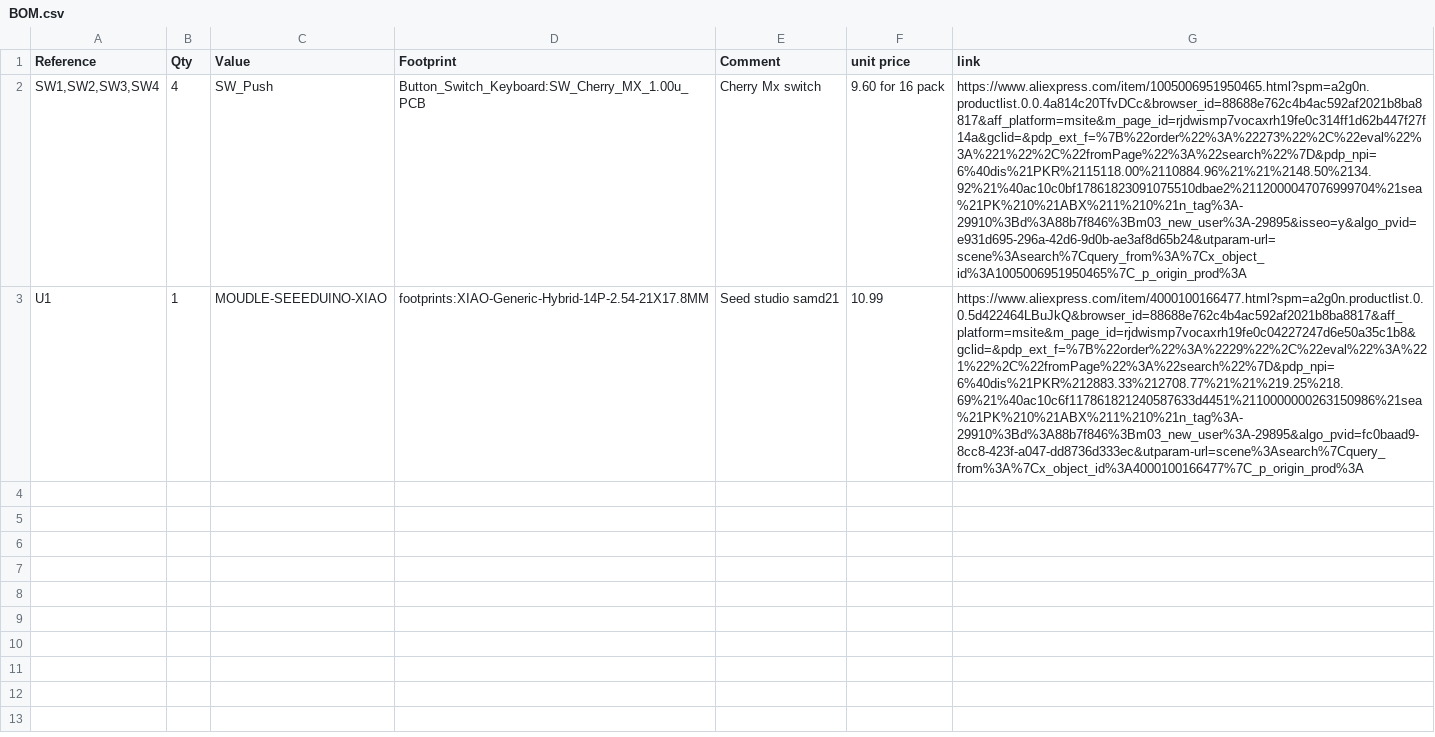
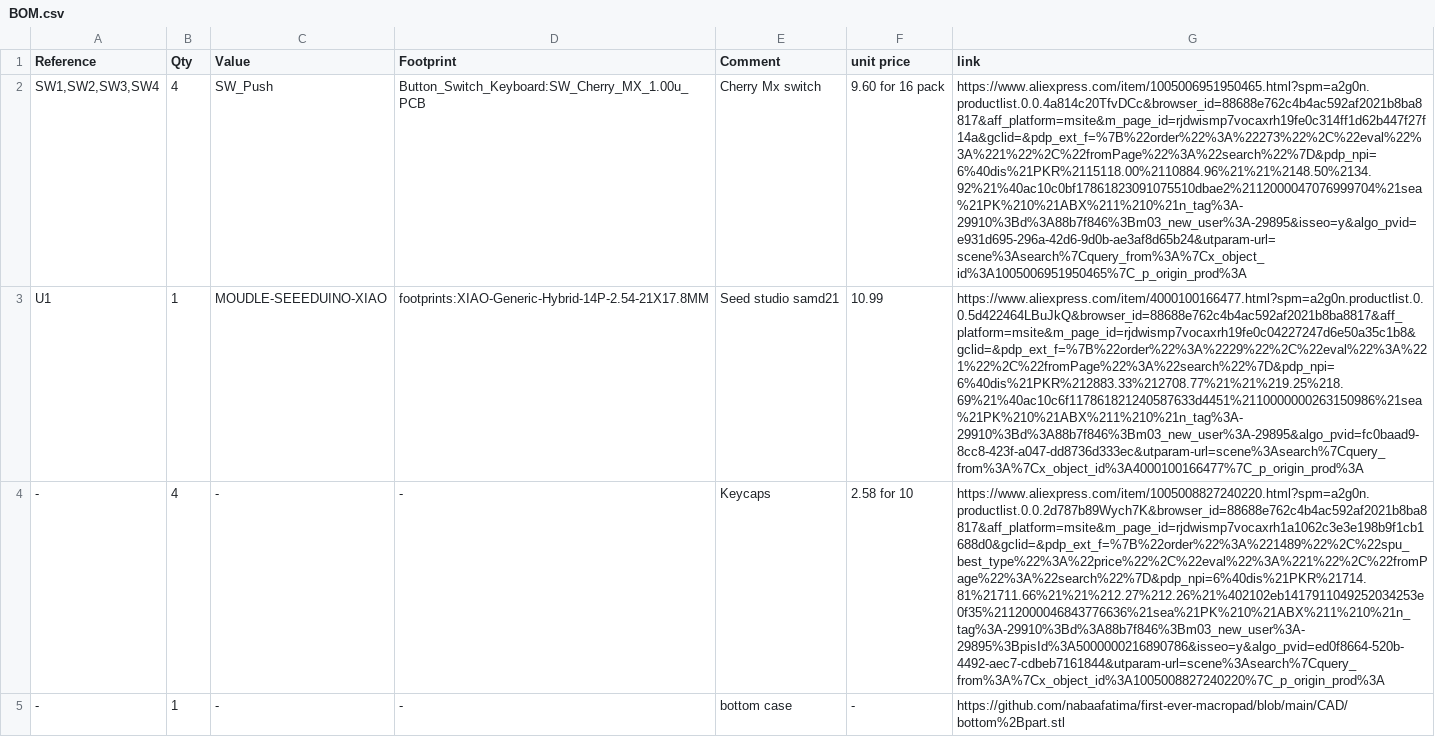
Before and after one commit to nabaafatima/first-ever-macropad, a CSV file: BOM.csv, drawn as a sheet; the diff names each change by its address in the sheet, - before the commit and + after, or states it on an @@ line.

Commit message:
Update BOM.csv with new components and links

```diff
--- a/BOM.csv
+++ b/BOM.csv
+row 4: - | 4 | - | - | Keycaps | 2.58 for 10 | https://www.aliexpress.com/item/1005008827240220.html?spm=a2g0n.productlist.0.0.2d787b89Wych7K&browser_id=88688e762c4b4ac592af2021b8ba8817&aff_platform=msite&m_page_id=rjdwismp7vocaxrh1a1062c3e3e198b9f1cb1688d0&gclid=&pdp_ext_f=%7B%22order%22%3A%221489%22%2C%22spu_best_type%22%3A%22price%22%2C%22eval%22%3A%221%22%2C%22fromPage%22%3A%22search%22%7D&pdp_npi=6%40dis%21PKR%21714.81%21711.66%21%21%212.27%212.26%21%402102eb1417911049252034253e0f35%2112000046843776636%21sea%21PK%210%21ABX%211%210%21n_tag%3A-29910%3Bd%3A88b7f846%3Bm03_new_user%3A-29895%3BpisId%3A5000000216890786&isseo=y&algo_pvid=ed0f8664-520b-4492-aec7-cdbeb7161844&utparam-url=scene%3Asearch%7Cquery_from%3A%7Cx_object_id%3A1005008827240220%7C_p_origin_prod%3A
+row 5: - | 1 | - | - | bottom case | - | https://github.com/nabaafatima/first-ever-macropad/blob/main/CAD/bottom%2Bpart.stl
```
